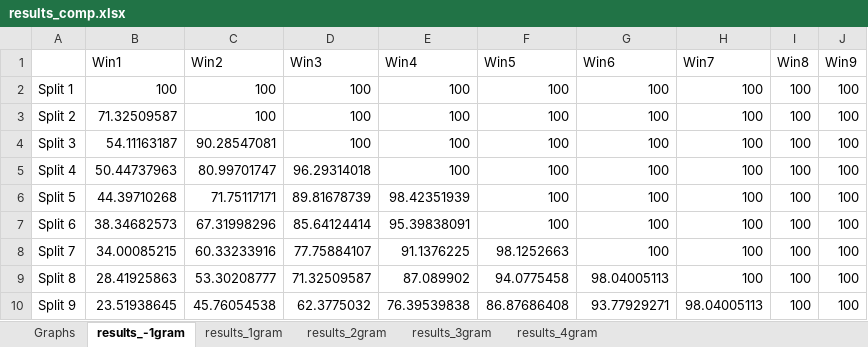
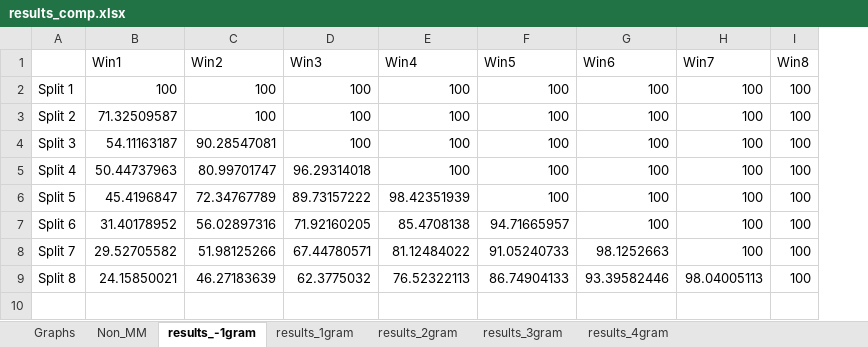
Before and after one commit to rac040/CS221, an Excel workbook: Roger Ebert Reviews/results_comp.xlsx, sheet results_-1gram, drawn as a sheet; values as stored, in another font and other column widths than the file's, no borders; the diff names each change by its address in the sheet, - before the commit and + after, or states it on an @@ line.

```diff
--- a/Roger Ebert Reviews/results_comp.xlsx (sheet results_-1gram)
+++ b/Roger Ebert Reviews/results_comp.xlsx (sheet results_-1gram)
+sheet tab: Non_MM
-column J (Win9), rows 2-9: all 100
-B6 (Win1): 44.39710268
+B6 (Win1): 45.4196847
-C6 (Win2): 71.75117171
+C6 (Win2): 72.34767789
-D6 (Win3): 89.81678739
+D6 (Win3): 89.73157222
-B7 (Win1): 38.34682573
+B7 (Win1): 31.40178952
-C7 (Win2): 67.31998296
+C7 (Win2): 56.02897316
-D7 (Win3): 85.64124414
+D7 (Win3): 71.92160205
-E7 (Win4): 95.39838091
+E7 (Win4): 85.4708138
-F7 (Win5): 100
+F7 (Win5): 94.71665957
-B8 (Win1): 34.00085215
+B8 (Win1): 29.52705582
-C8 (Win2): 60.33233916
+C8 (Win2): 51.98125266
-D8 (Win3): 77.75884107
+D8 (Win3): 67.44780571
-E8 (Win4): 91.1376225
+E8 (Win4): 81.12484022
-F8 (Win5): 98.1252663
+F8 (Win5): 91.05240733
-G8 (Win6): 100
+G8 (Win6): 98.1252663
-B9 (Win1): 28.41925863
+B9 (Win1): 24.15850021
-C9 (Win2): 53.30208777
+C9 (Win2): 46.27183639
-D9 (Win3): 71.32509587
+D9 (Win3): 62.3775032
-E9 (Win4): 87.089902
+E9 (Win4): 76.52322113
-F9 (Win5): 94.0775458
+F9 (Win5): 86.74904133
-G9 (Win6): 98.04005113
+G9 (Win6): 93.39582446
-H9 (Win7): 100
+H9 (Win7): 98.04005113
-row 10: Split 9 | 23.51938645 | 45.76054538 | 62.3775032 | 76.39539838 | 86.87686408 | 93.77929271 | 98.04005113 | 100 | 100
```
Also changed, not shown: sheet results_3gram, sheet results_4gram, sheet results_2gram, sheet results_1gram, charts or pictures, 27 other files.
